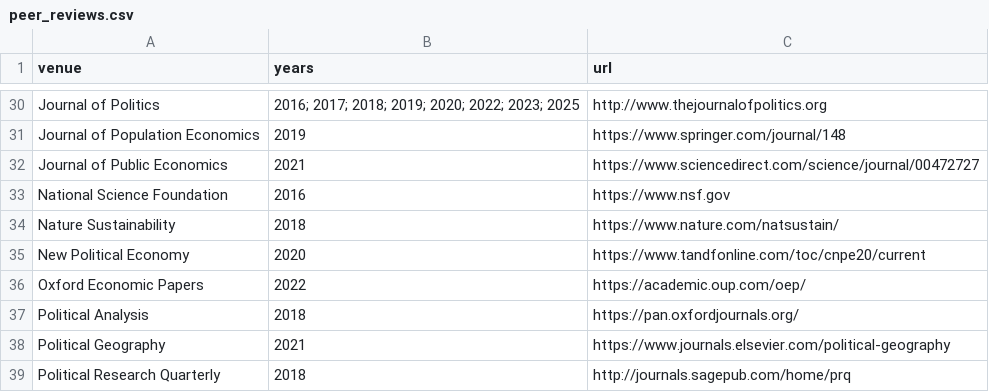
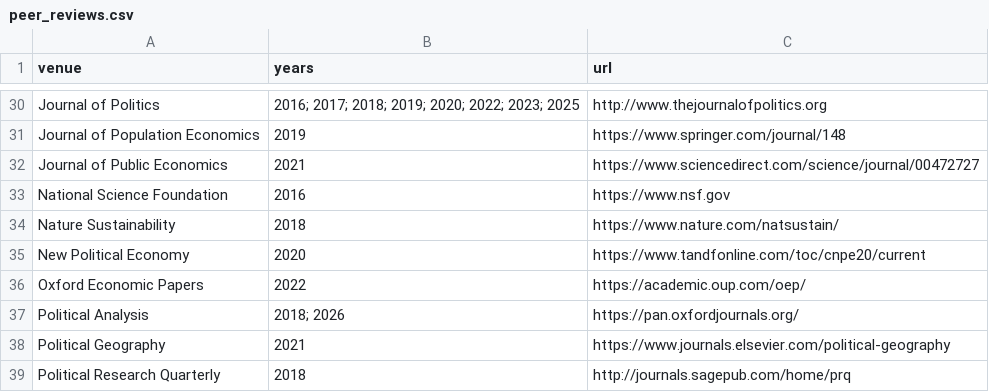
Before and after one commit to ryancbriggs/ryancbriggs.net, a CSV file: cv/data/peer_reviews.csv, drawn as a sheet; only a part is shown, gaps mark what is left out.

```diff
--- a/cv/data/peer_reviews.csv
+++ b/cv/data/peer_reviews.csv
@@ -36,3 +36,3 @@ New Political Economy,2020,https://www.tandfonline.com/toc/cnpe20/current
 Oxford Economic Papers,2022,https://academic.oup.com/oep/
-Political Analysis,2018,https://pan.oxfordjournals.org/
+Political Analysis,2018; 2026,https://pan.oxfordjournals.org/
 Political Geography,2021,https://www.journals.elsevier.com/political-geography
```
Also changed, not shown: 3 other files.
